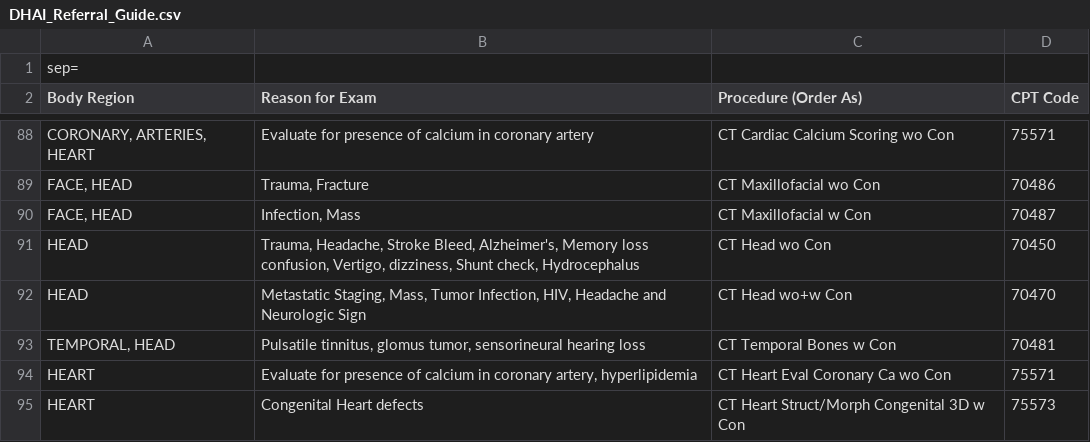
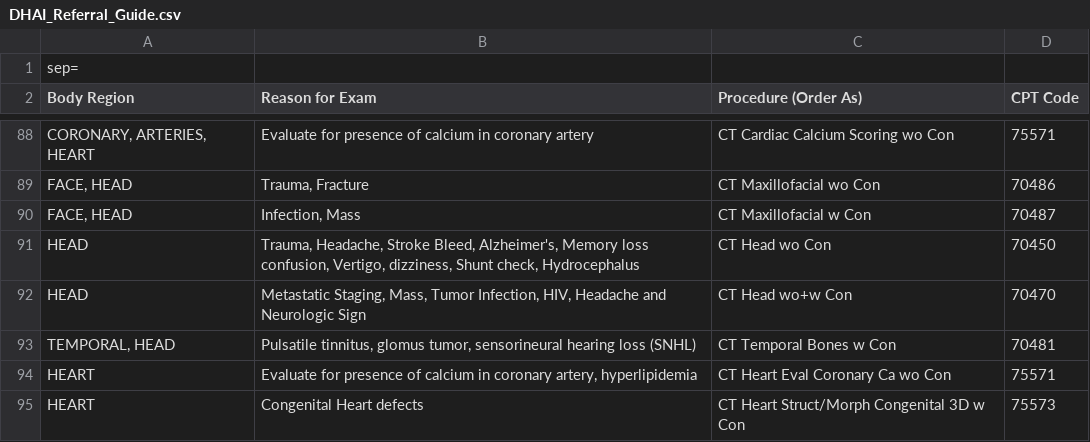
Before and after one commit to patrickdo/referralbinder, a CSV file: DHAI_Referral_Guide.csv, drawn as a sheet; only a part is shown, gaps mark what is left out; the diff covers the shown part only.

```diff
--- a/DHAI_Referral_Guide.csv
+++ b/DHAI_Referral_Guide.csv
@@ -92,3 +92,3 @@ HEAD; Trauma, Headache, Stroke Bleed, Alzheimer's, Memory loss confusion, Vertig
 HEAD; Metastatic Staging, Mass, Tumor Infection, HIV, Headache and Neurologic Sign; CT Head wo+w Con;70470
-TEMPORAL, HEAD; Pulsatile tinnitus, glomus tumor, sensorineural hearing loss; CT Temporal Bones w Con;70481
+TEMPORAL, HEAD; Pulsatile tinnitus, glomus tumor, sensorineural hearing loss (SNHL); CT Temporal Bones w Con;70481
 HEART; Evaluate for presence of calcium in coronary artery, hyperlipidemia; CT Heart Eval Coronary Ca wo Con;75571
```
Also changed, not shown: 16 edited cells elsewhere in this file, 3 other files.
